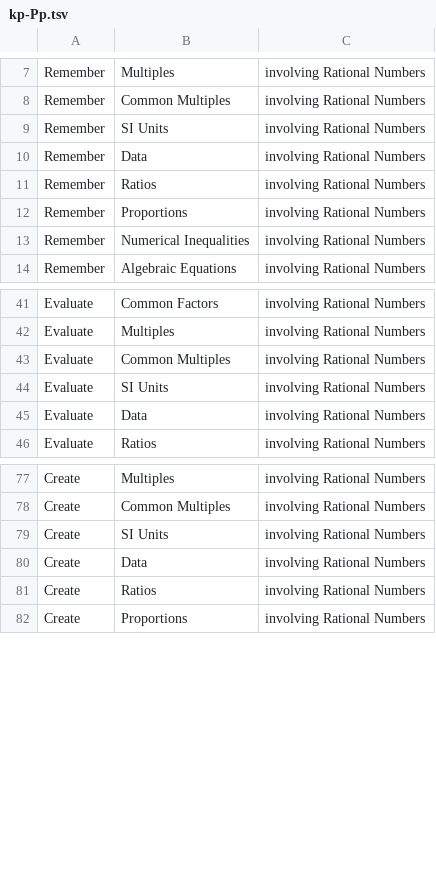
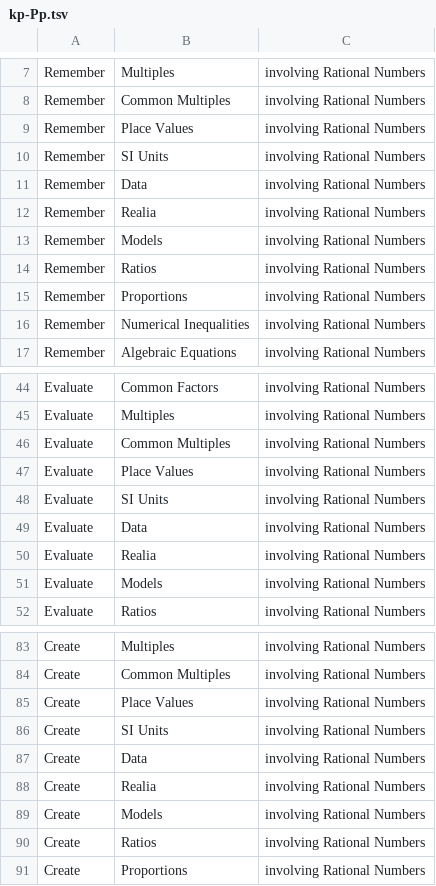
Before and after one commit to am0eba-byte/competency_generation, a TSV file: competency_formal_grammar/XSLT/scope_output/rational_nums/TSV/kp-Pp.tsv, drawn as a sheet; only a part is shown, gaps mark what is left out; the diff covers the shown part only; the diff names each change by its address in the sheet, - before the commit and + after, or states it on an @@ line.

```diff
--- a/competency_formal_grammar/XSLT/scope_output/rational_nums/TSV/kp-Pp.tsv
+++ b/competency_formal_grammar/XSLT/scope_output/rational_nums/TSV/kp-Pp.tsv
+row 9: Remember | Place Values | involving Rational Numbers
+row 12: Remember | Realia | involving Rational Numbers
+row 13: Remember | Models | involving Rational Numbers
+row 47: Evaluate | Place Values | involving Rational Numbers
+row 50: Evaluate | Realia | involving Rational Numbers
+row 51: Evaluate | Models | involving Rational Numbers
+row 85: Create | Place Values | involving Rational Numbers
+row 88: Create | Realia | involving Rational Numbers
+row 89: Create | Models | involving Rational Numbers
```
Also changed, not shown: 9 added rows elsewhere in this file, competency_formal_grammar/XSLT/scope_output/algebra_exp/TSV/fp-Pp.tsv, competency_formal_grammar/XSLT/scope_output/algebra_exp/TSV/kp-Pp.tsv, 17 other files.
